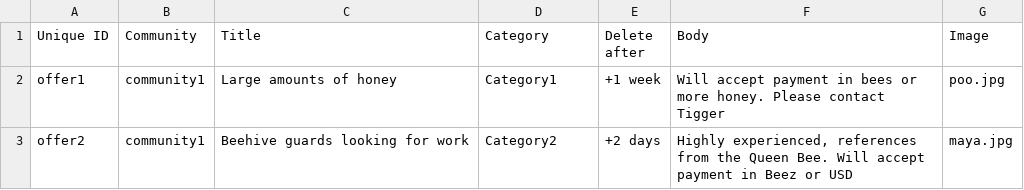
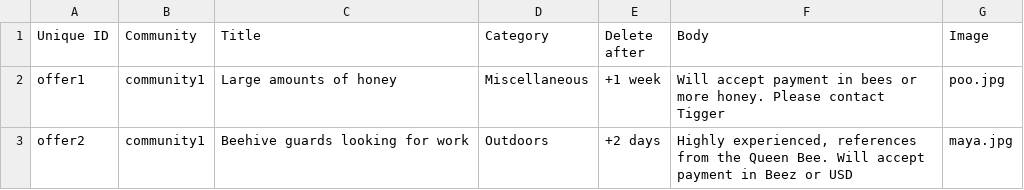
Before and after one commit to Kaveret/colab, a CSV file: kaveret/modules/custom/kaveret_migrate/csv/node/offer.csv, drawn as a sheet.

```diff
--- a/kaveret/modules/custom/kaveret_migrate/csv/node/offer.csv
+++ b/kaveret/modules/custom/kaveret_migrate/csv/node/offer.csv
@@ -1,3 +1,3 @@
 Unique ID,Community,Title,Category,Delete after,Body,Image
-offer1,community1,Large amounts of honey,Category1,+1 week,"Will accept payment in bees or more honey. Please contact Tigger",poo.jpg
-offer2,community1,Beehive guards looking for work,Category2,+2 days,"Highly experienced, references from the Queen Bee. Will accept payment in Beez or USD",maya.jpg
+offer1,community1,Large amounts of honey,Miscellaneous,+1 week,"Will accept payment in bees or more honey. Please contact Tigger",poo.jpg
+offer2,community1,Beehive guards looking for work,Outdoors,+2 days,"Highly experienced, references from the Queen Bee. Will accept payment in Beez or USD",maya.jpg
```
Also changed, not shown: kaveret/modules/custom/kaveret_migrate/csv/node/request.csv, 1 other file.
